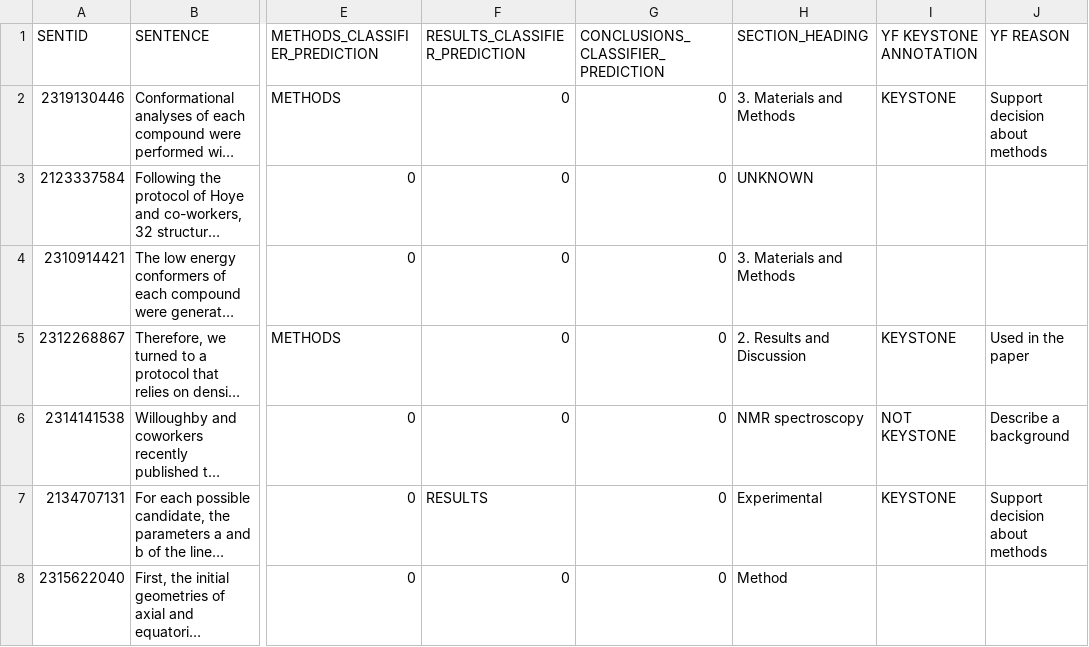
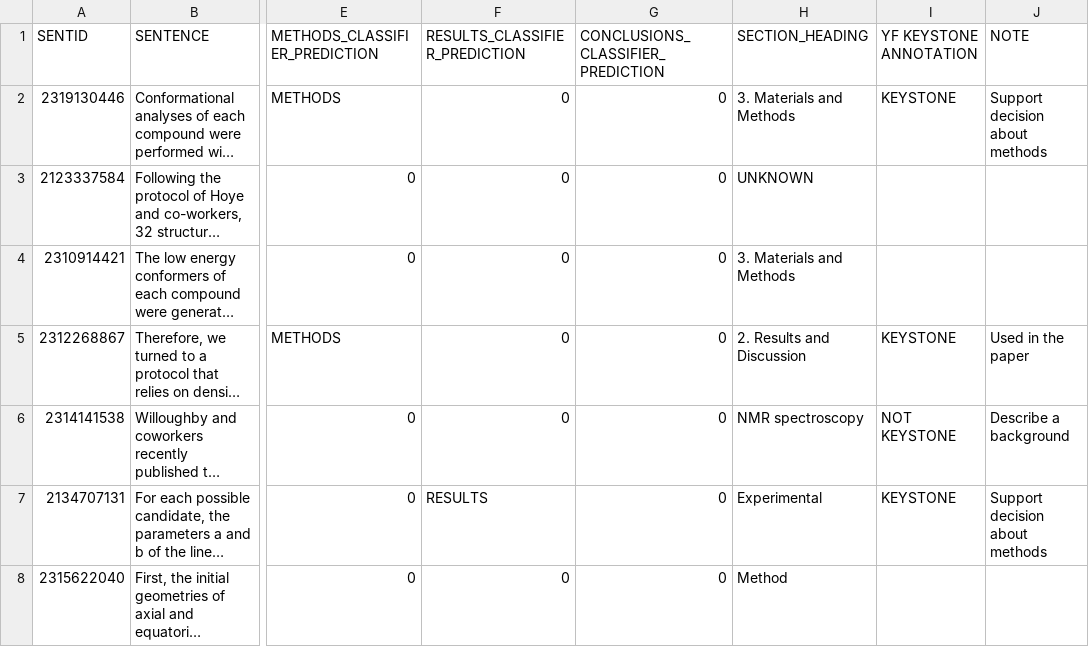
Before and after one commit to yuanxiesa/Sci-k2021, a CSV file: Doc2_Willoughby-Hoye_dataset_prediction_full.csv, drawn as a sheet; only a part is shown, gaps mark what is left out; long unchanged cells end in …; the diff names each change by its address in the sheet, - before the commit and + after, or states it on an @@ line.

Commit message:
Update Doc2_Willoughby-Hoye_dataset_prediction_full.csv

```diff
--- a/Doc2_Willoughby-Hoye_dataset_prediction_full.csv
+++ b/Doc2_Willoughby-Hoye_dataset_prediction_full.csv
-J1: YF REASON
+J1: NOTE
```
